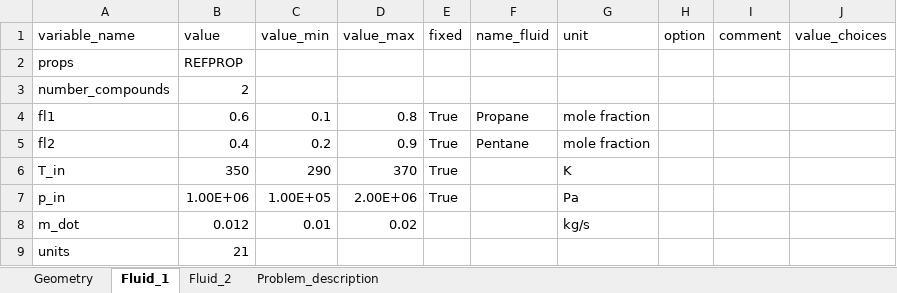
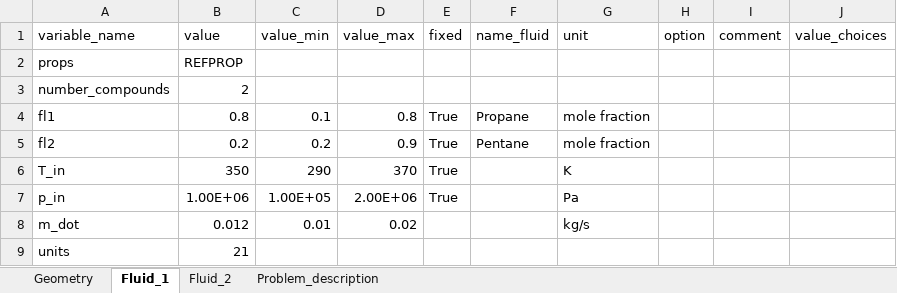
Before and after one commit to burakatakan/carbatpy-outdated, an Excel workbook: carbatpy/src/work_in_progress/heat_exchanger_input1.xlsx, sheet Fluid_1, drawn as a sheet; values as stored, in another font and other column widths than the file's, no borders; the diff names each change by its address in the sheet, - before the commit and + after, or states it on an @@ line.

Commit message:
removed the usage of the abstract state for REFPROP in the heat exchanger class, because the initial fluid composition was set wrong. Perhaps a pointer issue? a copy could help? The hex_exc_run script must be modified, the copying is not correct.

```diff
--- a/carbatpy/src/work_in_progress/heat_exchanger_input1.xlsx (sheet Fluid_1)
+++ b/carbatpy/src/work_in_progress/heat_exchanger_input1.xlsx (sheet Fluid_1)
-B4 (value): 0.6
+B4 (value): 0.8
-B5 (value): 0.4
+B5 (value): 0.2
```
Also changed, not shown: sheet Fluid_2, 2 other files.
